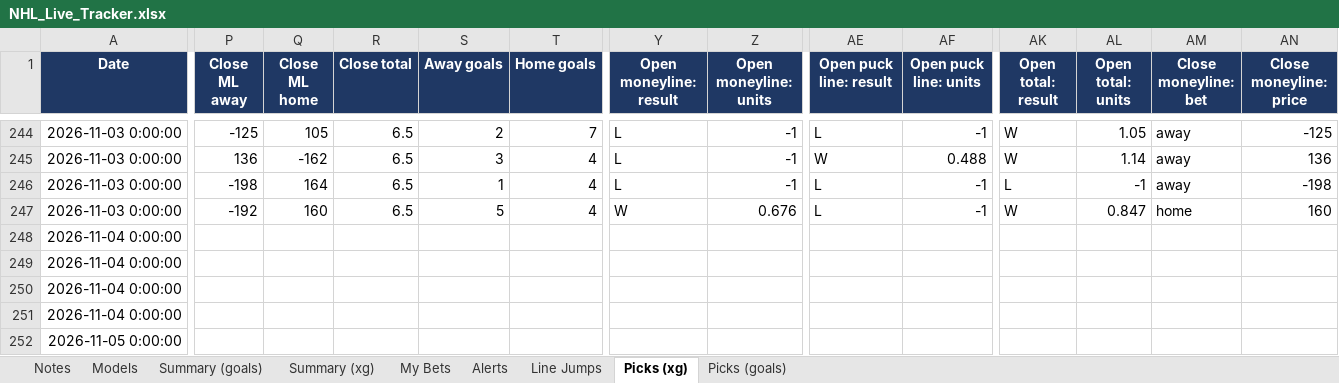
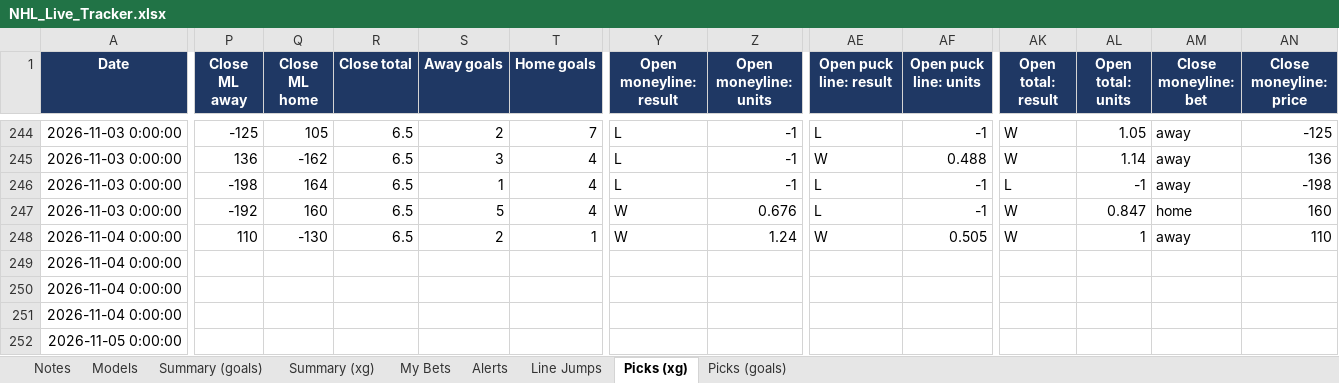
Before and after one commit to JeffreyD24/nhl-mixed-model, an Excel workbook: NHL_Live_Tracker.xlsx, sheet Picks (xg), drawn as a sheet; only a part is shown, gaps mark what is left out; values as stored, in another font and other column widths than the file's, no borders; the diff covers the shown part only; the diff names each change by its address in the sheet, - before the commit and + after, or states it on an @@ line.

```diff
--- a/NHL_Live_Tracker.xlsx (sheet Picks (xg))
+++ b/NHL_Live_Tracker.xlsx (sheet Picks (xg))
-P248 (Close ML away): (empty)
+P248 (Close ML away): 110
-Q248 (Close ML home): (empty)
+Q248 (Close ML home): -130
-R248 (Close total): (empty)
+R248 (Close total): 6.5
-S248 (Away goals): (empty)
+S248 (Away goals): 2
-T248 (Home goals): (empty)
+T248 (Home goals): 1
-Y248 (Open moneyline: result): (empty)
+Y248 (Open moneyline: result): W
-Z248 (Open moneyline: units): (empty)
+Z248 (Open moneyline: units): 1.24
-AE248 (Open puck line: result): (empty)
+AE248 (Open puck line: result): W
-AF248 (Open puck line: units): (empty)
+AF248 (Open puck line: units): 0.505
-AK248 (Open total: result): (empty)
+AK248 (Open total: result): W
-AL248 (Open total: units): (empty)
+AL248 (Open total: units): 1
-AM248 (Close moneyline: bet): (empty)
+AM248 (Close moneyline: bet): away
-AN248 (Close moneyline: price): (empty)
+AN248 (Close moneyline: price): 110
```
Also changed, not shown: 169 edited cells elsewhere in this sheet, sheet Picks (goals), sheet Alerts, sheet Line Jumps, sheet My Bets, sheet Notes, sheet Models, 13 other files.
